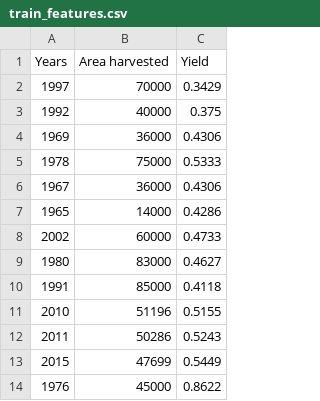
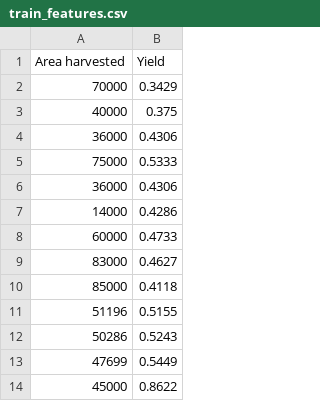
Before and after one commit to ahmed-gaal/crops, a CSV file: assets/features/train_features.csv, drawn as a sheet; only a part is shown; the diff names each change by its address in the sheet, - before the commit and + after, or states it on an @@ line.

Commit message:
Area and Yield

```diff
--- a/assets/features/train_features.csv
+++ b/assets/features/train_features.csv
-column A (Years), rows 2-14: 1997 | 1992 | 1969 | 1978 | 1967 | 1965 | 2002 | 1980 | 1991 | 2010 | 2011 | 2015 | 1976
```
Also changed, not shown: 11 other files.
